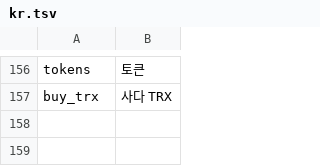
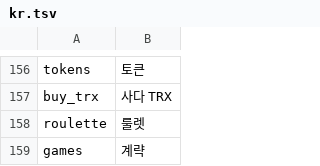
Before and after one commit to 888tron/tronGamesClient, a TSV file: locale/kr.tsv, drawn as a sheet; only a part is shown, gaps mark what is left out.

Commit message:
Update locales. Add games and roulette.

```diff
--- a/locale/kr.tsv
+++ b/locale/kr.tsv
@@ -157 +157,3 @@ tokens	토큰
 buy_trx	사다 TRX
+roulette	룰렛
+games	계략
```
Also changed, not shown: 8 other files.
